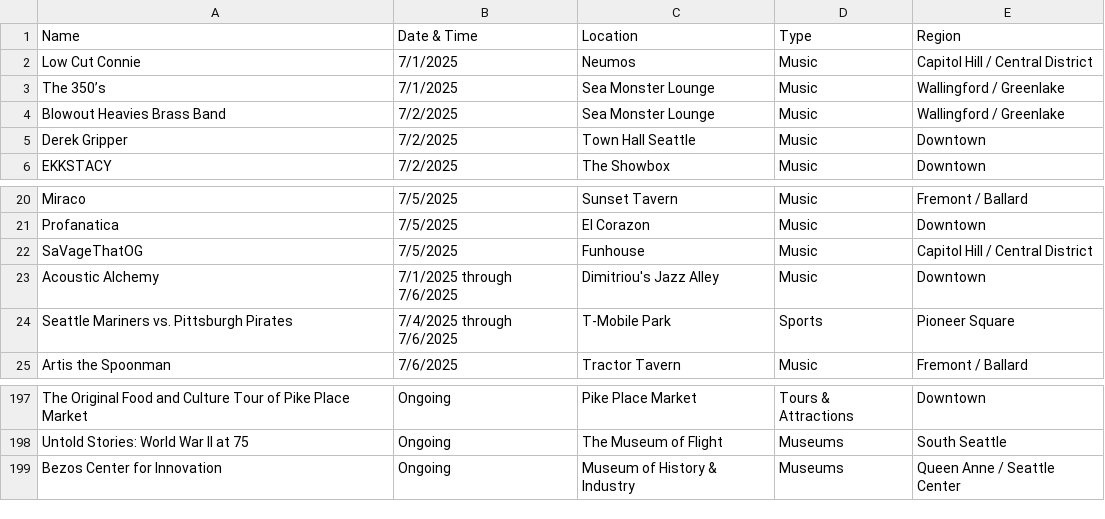
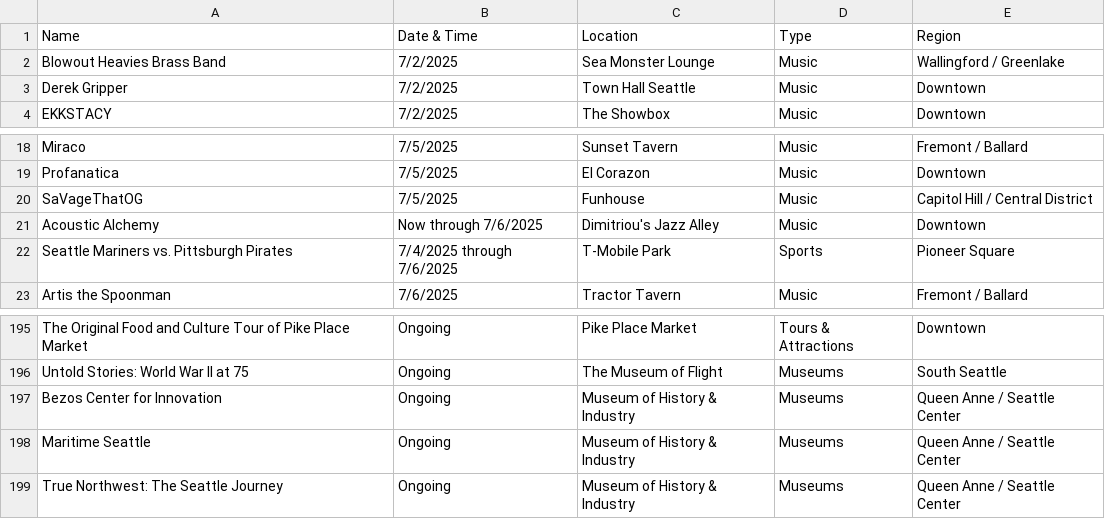
Before and after one commit to yeyfreya/TECHIN510_Lab4, a CSV file: events_basic.csv, drawn as a sheet; only a part is shown, gaps mark what is left out.

```diff
--- a/events_basic.csv
+++ b/events_basic.csv
@@ -1,4 +1,2 @@
 Name,Date & Time,Location,Type,Region
-Low Cut Connie,7/1/2025,Neumos,Music,Capitol Hill / Central District
-The 350’s,7/1/2025,Sea Monster Lounge,Music,Wallingford / Greenlake
 Blowout Heavies Brass Band,7/2/2025,Sea Monster Lounge,Music,Wallingford / Greenlake
@@ -22,3 +20,3 @@ Profanatica,7/5/2025,El Corazon,Music,Downtown
 SaVageThatOG,7/5/2025,Funhouse,Music,Capitol Hill / Central District
-Acoustic Alchemy,7/1/2025 through 7/6/2025,Dimitriou's Jazz Alley,Music,Downtown
+Acoustic Alchemy,Now through 7/6/2025,Dimitriou's Jazz Alley,Music,Downtown
 Seattle Mariners vs. Pittsburgh Pirates,7/4/2025 through 7/6/2025,T-Mobile Park,Sports,Pioneer Square
@@ -199 +197,3 @@ Untold Stories: World War II at 75,Ongoing,The Museum of Flight,Museums,South Se
 Bezos Center for Innovation,Ongoing,Museum of History & Industry,Museums,Queen Anne / Seattle Center
+Maritime Seattle,Ongoing,Museum of History & Industry,Museums,Queen Anne / Seattle Center
+True Northwest: The Seattle Journey,Ongoing,Museum of History & Industry,Museums,Queen Anne / Seattle Center
```
Also changed, not shown: events.csv, events_latlon.csv.
